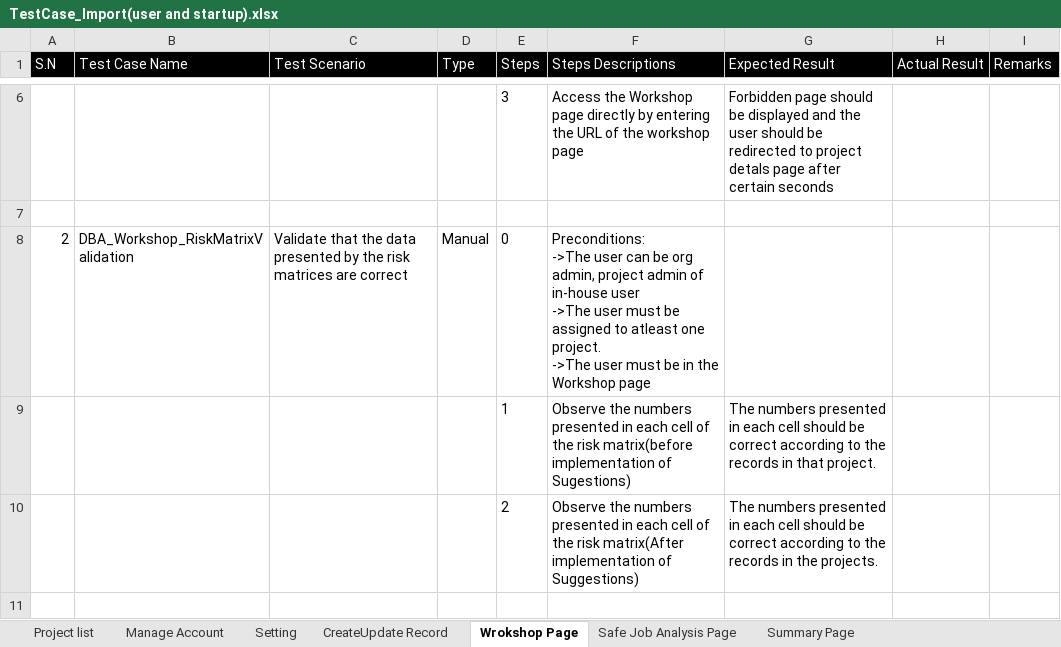
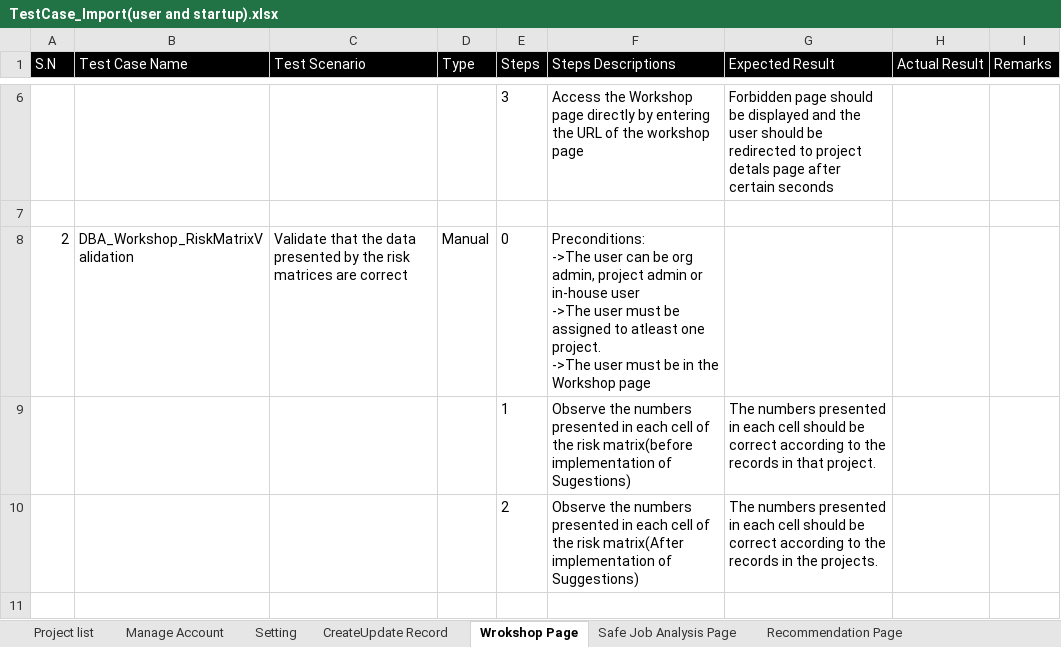
Before and after one commit to Pratik4652/Doc, an Excel workbook: DBA(Digital barrier analysis)/TestCase_Import(user and startup).xlsx, sheet Wrokshop Page, drawn as a sheet; only a part is shown, gaps mark what is left out; values as stored, in another font and other column widths than the file's, no borders; the diff names each change by its address in the sheet, - before the commit and + after, or states it on an @@ line.

```diff
--- a/DBA(Digital barrier analysis)/TestCase_Import(user and startup).xlsx (sheet Wrokshop Page)
+++ b/DBA(Digital barrier analysis)/TestCase_Import(user and startup).xlsx (sheet Wrokshop Page)
-sheet tab: Summary Page
+sheet tab: Recommendation Page
-F8 (Steps Descriptions): …project admin of in-house user…
+F8 (Steps Descriptions): …project admin or in-house user…
```
Also changed, not shown: sheet Safe Job Analysis Page, sheet Setting, sheet Manage Account, sheet Recommendation Page, sheet Project list, sheet CreateUpdate Record.
